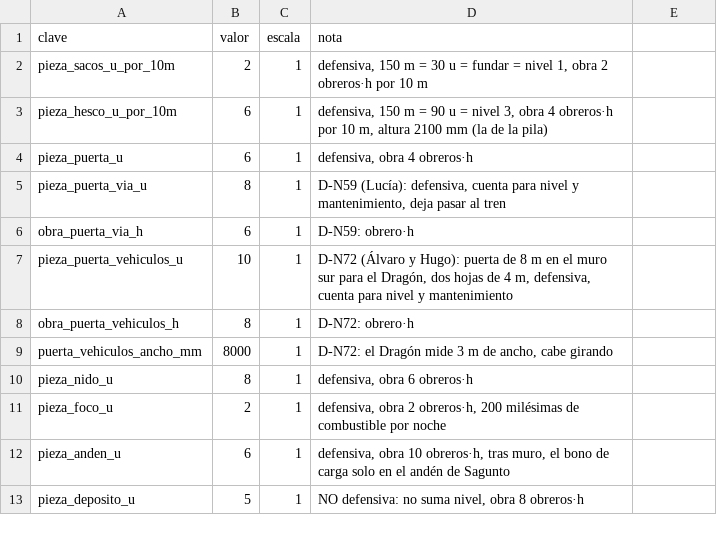
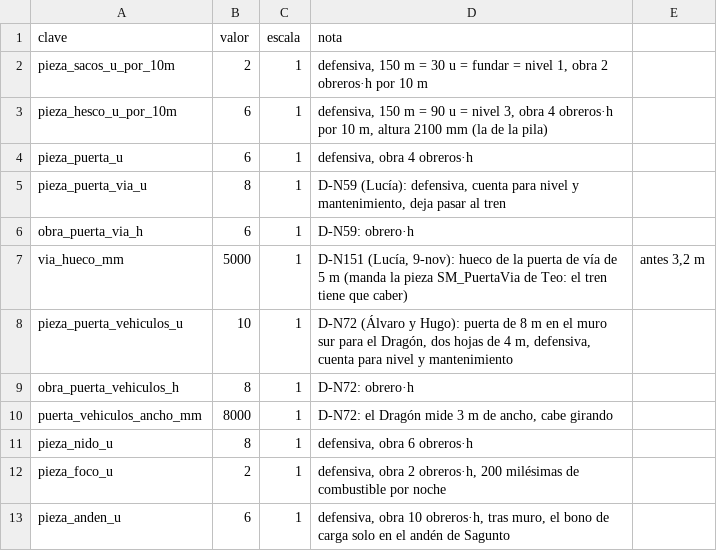
Before and after one commit to HerrKlicova/TBD, a CSV file: Assets/StreamingAssets/Noche/balance_construccion.csv, drawn as a sheet; only a part is shown; the shorter side is filled out with more unchanged rows.

```diff
--- a/Assets/StreamingAssets/Noche/balance_construccion.csv
+++ b/Assets/StreamingAssets/Noche/balance_construccion.csv
@@ -6,2 +6,3 @@ pieza_puerta_via_u;8;1;D-N59 (Lucía): defensiva, cuenta para nivel y mantenimie
 obra_puerta_via_h;6;1;D-N59: obrero·h
+via_hueco_mm;5000;1;D-N151 (Lucía, 9-nov): hueco de la puerta de vía de 5 m (manda la pieza SM_PuertaVia de Teo: el tren tiene que caber); antes 3,2 m
 pieza_puerta_vehiculos_u;10;1;D-N72 (Álvaro y Hugo): puerta de 8 m en el muro sur para el Dragón, dos hojas de 4 m, defensiva, cuenta para nivel y mantenimiento
```
Also changed, not shown: Assets/TBD/Data/balance_construccion.csv, 3 other files.
